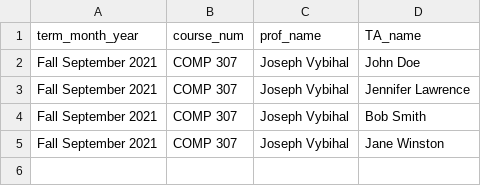
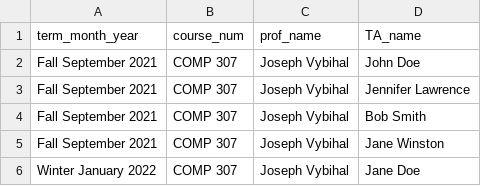
Before and after one commit to sandynguyen8928/SOCSTAManagement, a CSV file: databases/wishlist.csv, drawn as a sheet; the diff names each change by its address in the sheet, - before the commit and + after, or states it on an @@ line.

```diff
--- a/databases/wishlist.csv
+++ b/databases/wishlist.csv
+row 6: Winter January 2022 | COMP 307 | Joseph Vybihal | Jane Doe
```
Also changed, not shown: databases/report.csv, 10 other files.
